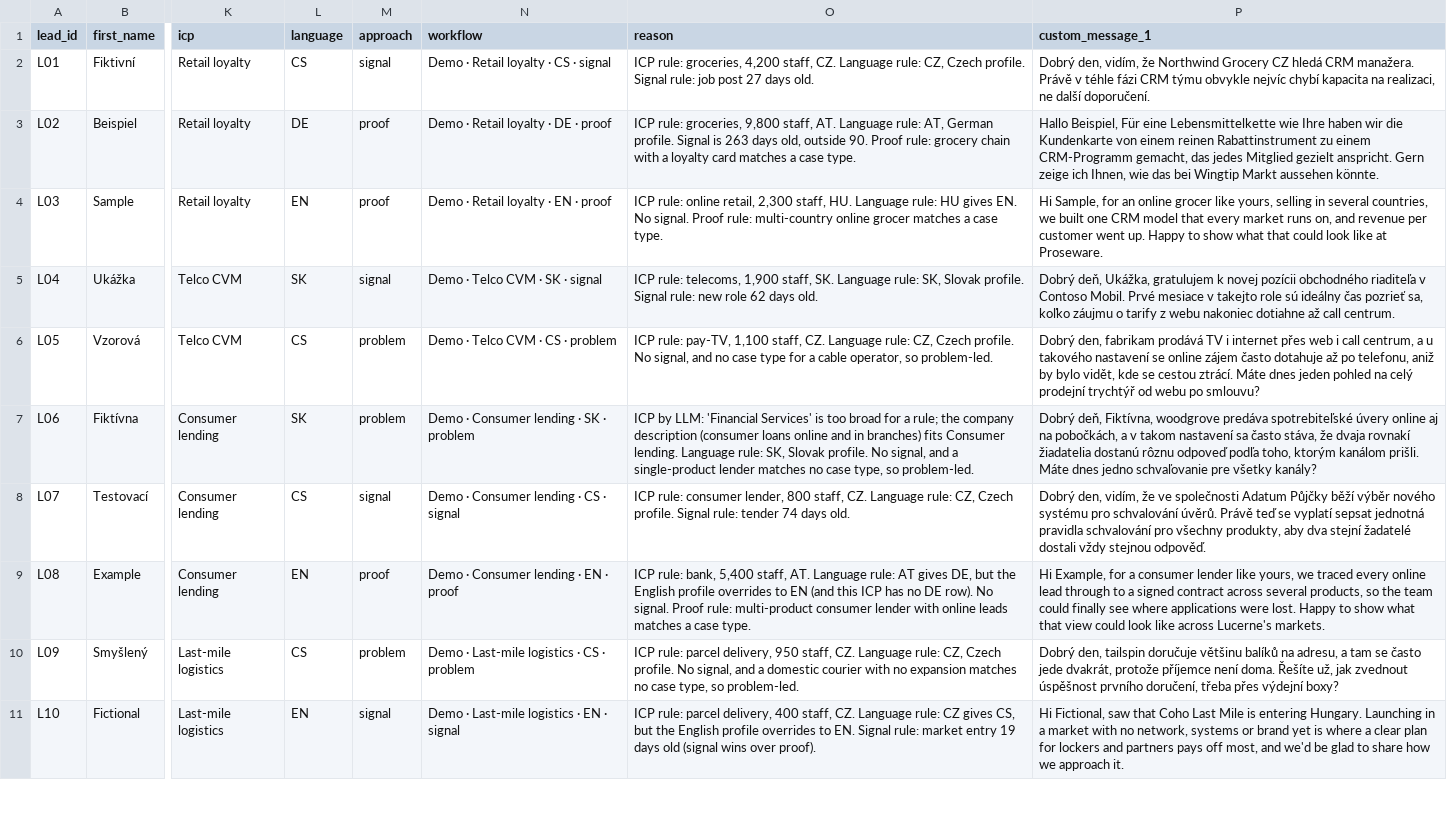
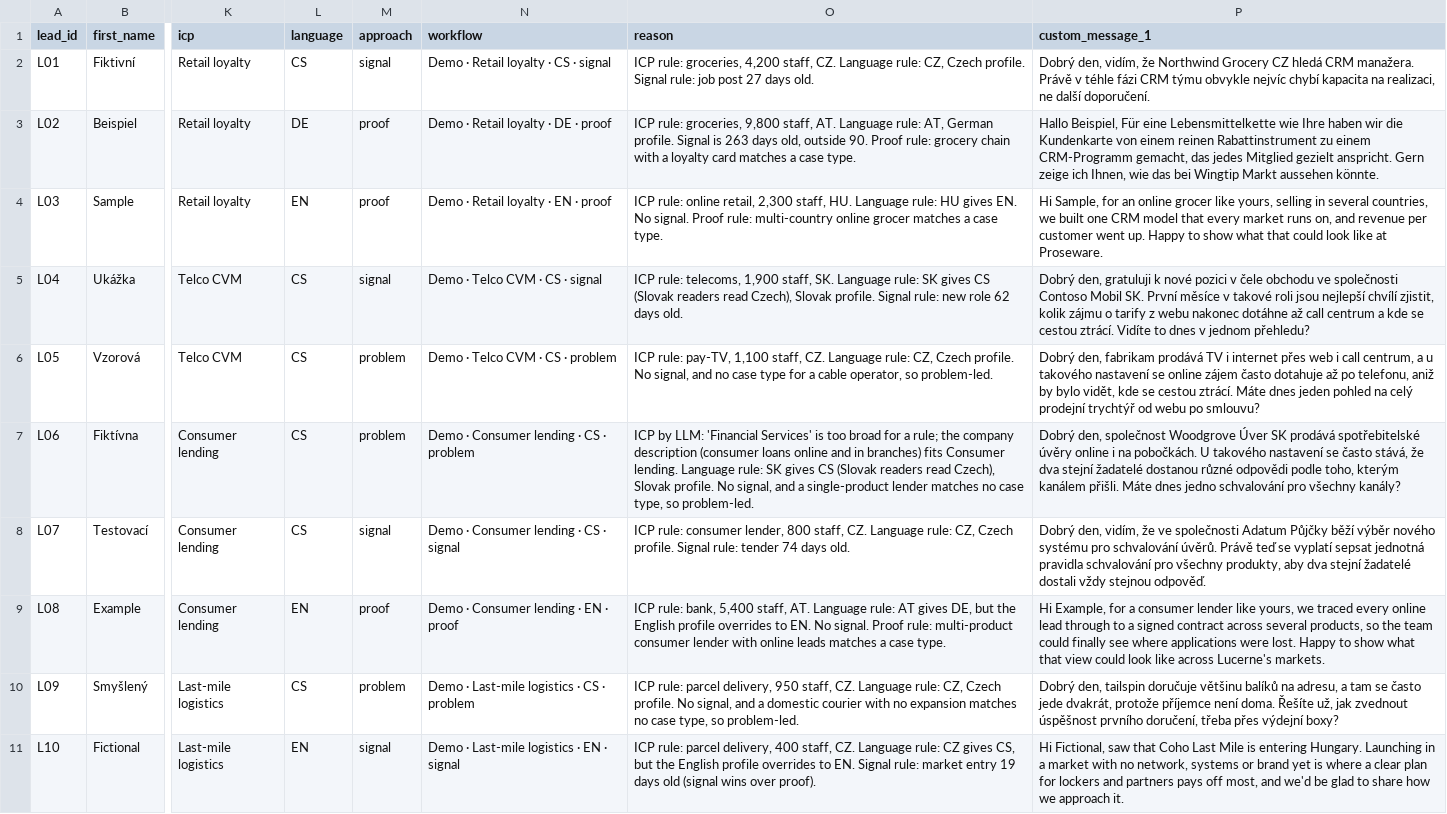
Before and after one commit to alderman-ai/Hire-Me-Hackathon, a CSV file: getsales/routing/sample.csv, drawn as a sheet; only a part is shown, gaps mark what is left out; the diff names each change by its address in the sheet, - before the commit and + after, or states it on an @@ line.

```diff
--- a/getsales/routing/sample.csv
+++ b/getsales/routing/sample.csv
-L5 (language): SK
+L5 (language): CS
-N5 (workflow): Demo · Telco CVM · SK · signal
+N5 (workflow): Demo · Telco CVM · CS · signal
-O5 (reason): …Language rule: SK, Slovak profile.…
+O5 (reason): …Language rule: SK gives CS (Slovak readers read Czech), Slovak profile.…
-P5 (custom_message_1): Dobrý deň, Ukážka, gratulujem k novej pozícii obchodného riaditeľa v Contoso Mobil. Prvé mesiace v takejto role sú ideálny čas pozrieť sa, koľko záujmu o tarify z webu nakoniec dotiahne až call centrum.
+P5 (custom_message_1): Dobrý den, gratuluji k nové pozici v čele obchodu ve společnosti Contoso Mobil SK. První měsíce v takové roli jsou nejlepší chvílí zjistit, kolik zájmu o tarify z webu nakonec dotáhne až call centrum a kde se cestou ztrácí. Vidíte to dnes v jednom přehledu?
-L7 (language): SK
+L7 (language): CS
-N7 (workflow): Demo · Consumer lending · SK · problem
+N7 (workflow): Demo · Consumer lending · CS · problem
-O7 (reason): …Language rule: SK, Slovak profile.…
+O7 (reason): …Language rule: SK gives CS (Slovak readers read Czech), Slovak profile.…
-P7 (custom_message_1): Dobrý deň, Fiktívna, woodgrove predáva spotrebiteľské úvery online aj na pobočkách, a v takom nastavení sa často stáva, že dvaja rovnakí žiadatelia dostanú rôznu odpoveď podľa toho, ktorým kanálom prišli. Máte dnes jedno schvaľovanie pre všetky kanály?
+P7 (custom_message_1): Dobrý den, společnost Woodgrove Úver SK prodává spotřebitelské úvěry online i na pobočkách. U takového nastavení se často stává, že dva stejní žadatelé dostanou různé odpovědi podle toho, kterým kanálem přišli. Máte dnes jedno schvalování pro všechny kanály?
-O9 (reason): …overrides to EN (and this ICP has no DE row). No signal.…
+O9 (reason): …overrides to EN. No signal.…
```
Also changed, not shown: 10 other files.
